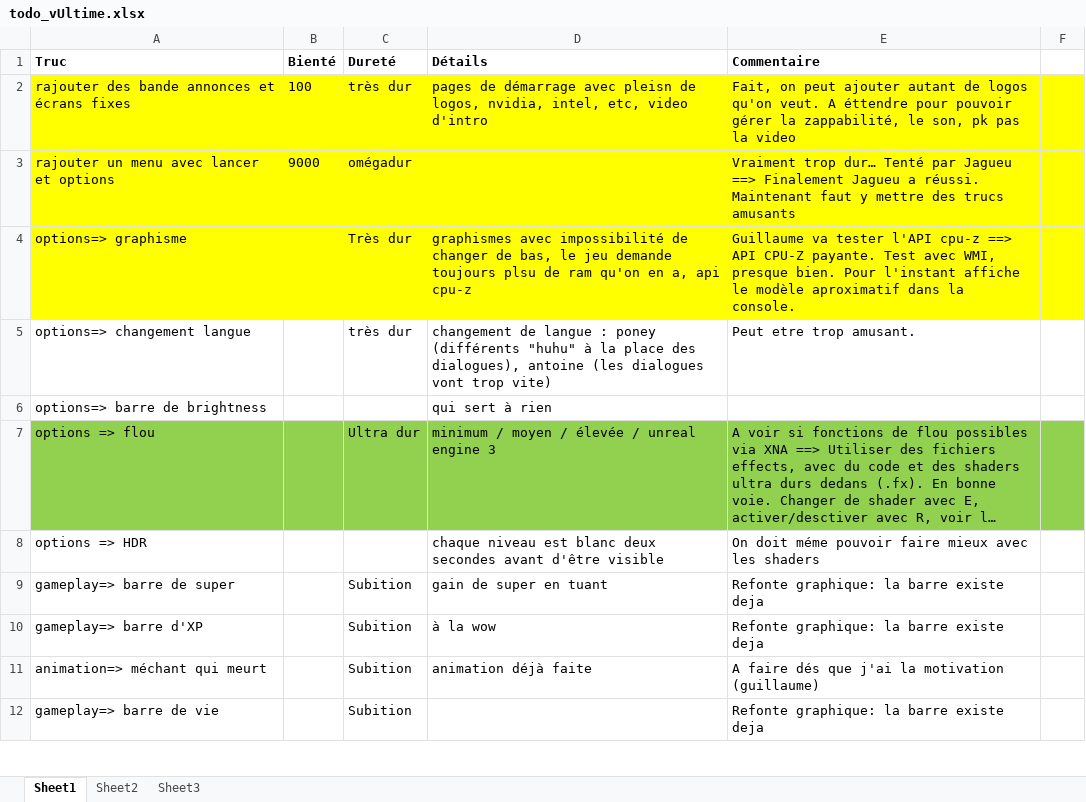
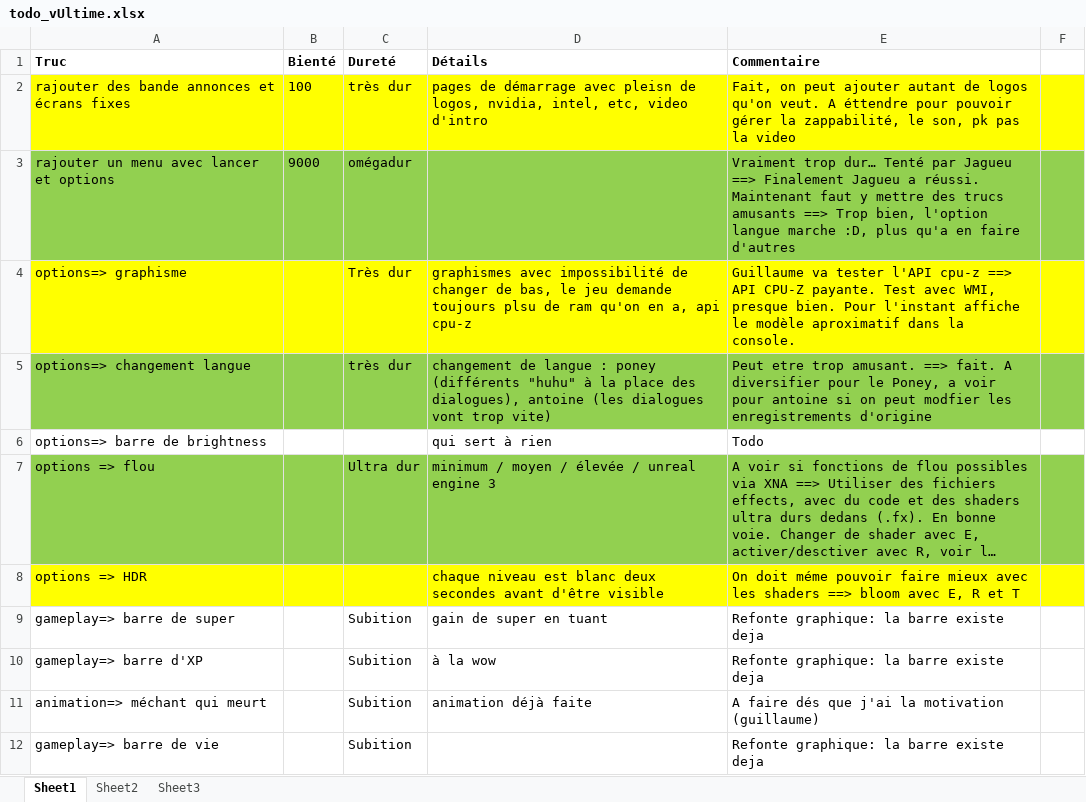
Before and after one commit to Kalamarfou/lejeuderasme, an Excel workbook: todo_vUltime.xlsx, sheet Sheet1, drawn as a sheet; only a part is shown; long unchanged cells end in …; values as stored, in another font and other column widths than the file's, no borders; the diff covers the shown part only; the diff names each change by its address in the sheet, - before the commit and + after, or states it on an @@ line.

```diff
--- a/todo_vUltime.xlsx (sheet Sheet1)
+++ b/todo_vUltime.xlsx (sheet Sheet1)
-A3:F3 fill: #FFFF00
+A3:F3 fill: #92D050
-E3 (Commentaire): …trucs amusants
+E3 (Commentaire): …trucs amusants ==> Trop bien, l'option langue marche :D, plus qu'a en faire d'autres
-A5:F5 fill: none
+A5:F5 fill: #92D050
-E5 (Commentaire): …trop amusant.
+E5 (Commentaire): …trop amusant. ==> fait. A diversifier pour le Poney, a voir pour antoine si on peut modfier les enregistrements d'origine
-E6 (Commentaire): (empty)
+E6 (Commentaire): Todo
-A8:F8 fill: none
+A8:F8 fill: #FFFF00
-E8 (Commentaire): …les shaders
+E8 (Commentaire): …les shaders ==> bloom avec E, R et T
```
Also changed, not shown: 7 edited cells elsewhere in this sheet, 1 other file.
